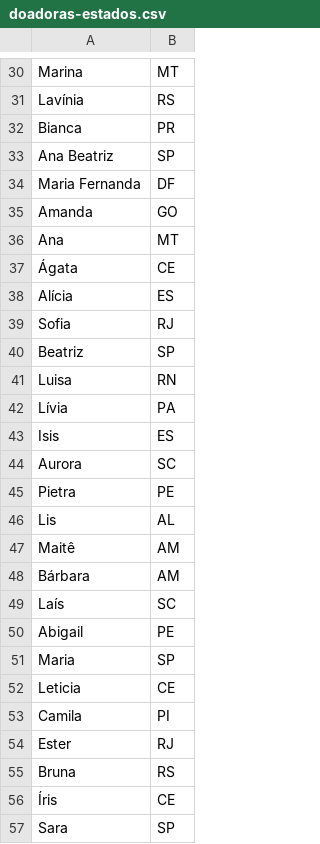
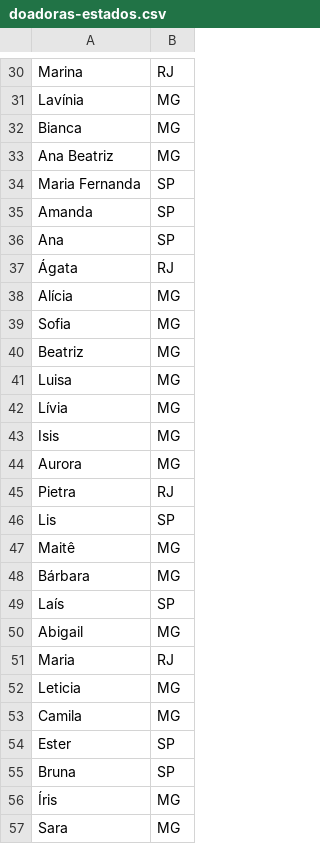
Before and after one commit to wbfreitas/fiap-datalake, a CSV file: csv-data/doadoras-estados.csv, drawn as a sheet; only a part is shown, gaps mark what is left out; the diff covers the shown part only.

```diff
--- a/csv-data/doadoras-estados.csv
+++ b/csv-data/doadoras-estados.csv
@@ -30,28 +30,28 @@
-"Marina","MT"
-"Lavínia","RS"
-"Bianca","PR"
-"Ana Beatriz","SP"
-"Maria Fernanda","DF"
-"Amanda","GO"
-"Ana","MT"
-"Ágata","CE"
-"Alícia","ES"
-"Sofia","RJ"
-"Beatriz","SP"
-"Luisa","RN"
-"Lívia","PA"
-"Isis","ES"
-"Aurora","SC"
-"Pietra","PE"
-"Lis","AL"
-"Maitê","AM"
-"Bárbara","AM"
-"Laís","SC"
-"Abigail","PE"
-"Maria","SP"
-"Leticia","CE"
-"Camila","PI"
-"Ester","RJ"
-"Bruna","RS"
-"Íris","CE"
-"Sara","SP"
+"Marina","RJ"
+"Lavínia","MG"
+"Bianca","MG"
+"Ana Beatriz","MG"
+"Maria Fernanda","SP"
+"Amanda","SP"
+"Ana","SP"
+"Ágata","RJ"
+"Alícia","MG"
+"Sofia","MG"
+"Beatriz","MG"
+"Luisa","MG"
+"Lívia","MG"
+"Isis","MG"
+"Aurora","MG"
+"Pietra","RJ"
+"Lis","SP"
+"Maitê","MG"
+"Bárbara","MG"
+"Laís","SP"
+"Abigail","MG"
+"Maria","RJ"
+"Leticia","MG"
+"Camila","MG"
+"Ester","SP"
+"Bruna","SP"
+"Íris","MG"
+"Sara","MG"
```
Also changed, not shown: 53 edited cells elsewhere in this file, csv-data/doadoras-blhs.csv, csv-data/donatarias-blhs.csv, 4 other files.
